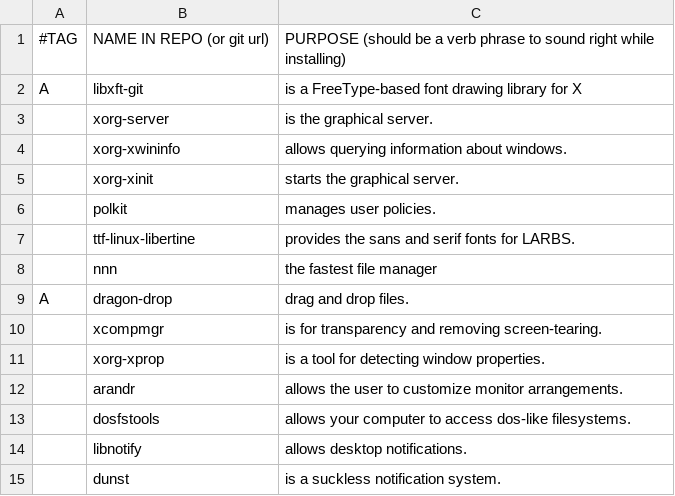
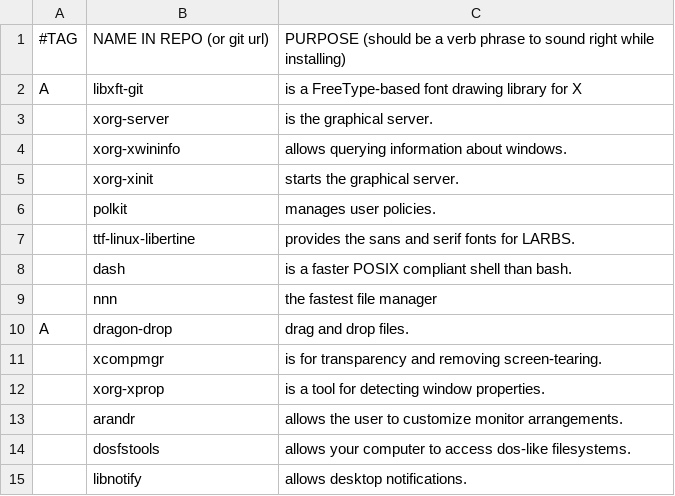
Before and after one commit to gerardet46/dotfiles, a CSV file: progs.csv, drawn as a sheet; only a part is shown; the shorter side is filled out with more unchanged rows; the diff names each change by its address in the sheet, - before the commit and + after, or states it on an @@ line.

Commit message:
dash installation and minor changes

```diff
--- a/progs.csv
+++ b/progs.csv
+row 8:  | dash | is a faster POSIX compliant shell than bash.
```
Also changed, not shown: 6 other files.
